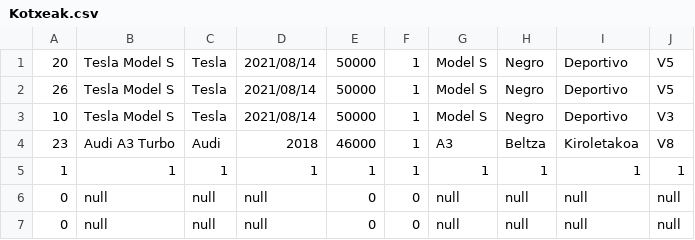
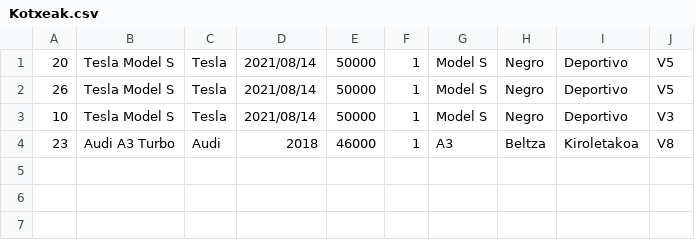
Before and after one commit to Reagirre/DAW22_Klase_artxiboak, a CSV file: Jon Agirre/PROGRAMAZIOA/Erronka_2/Java/lib/Kotxeak.csv, drawn as a sheet.

```diff
--- a/Jon Agirre/PROGRAMAZIOA/Erronka_2/Java/lib/Kotxeak.csv
+++ b/Jon Agirre/PROGRAMAZIOA/Erronka_2/Java/lib/Kotxeak.csv
@@ -4,4 +4 @@
 23,Audi A3 Turbo,Audi,2018,46000,1,A3,Beltza,Kiroletakoa,V8,
-1,1,1,1,1,1,1,1,1,1,
-0,null,null,null,0,0,null,null,null,null,
-0,null,null,null,0,0,null,null,null,null,
```
Also changed, not shown: 2 other files.
